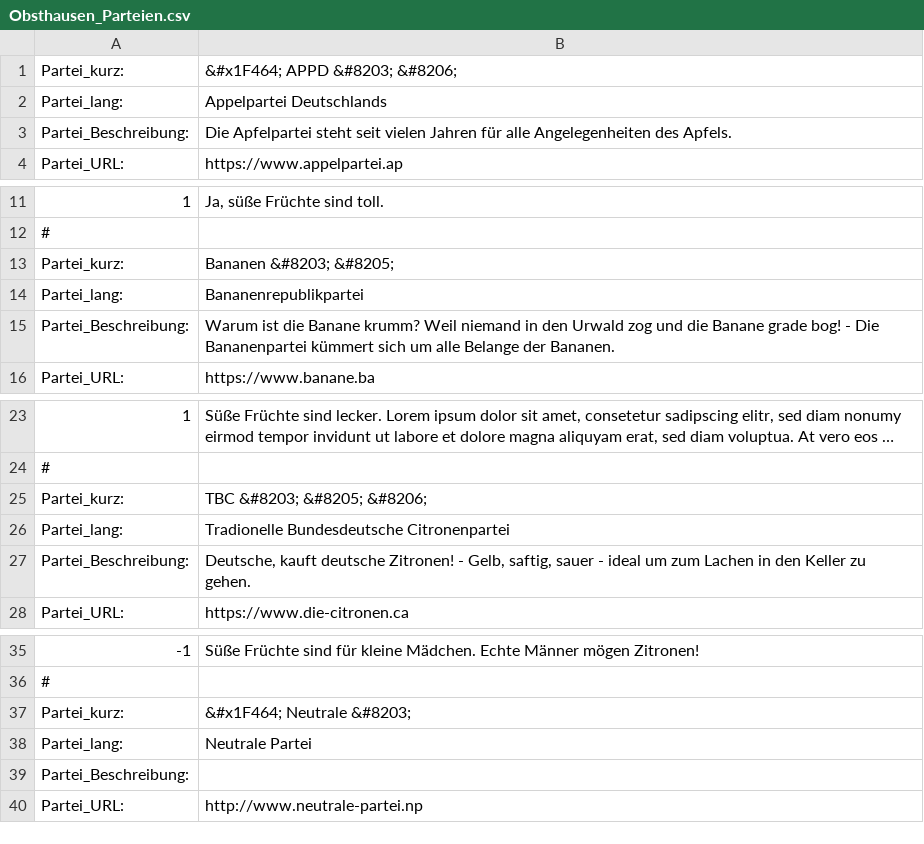
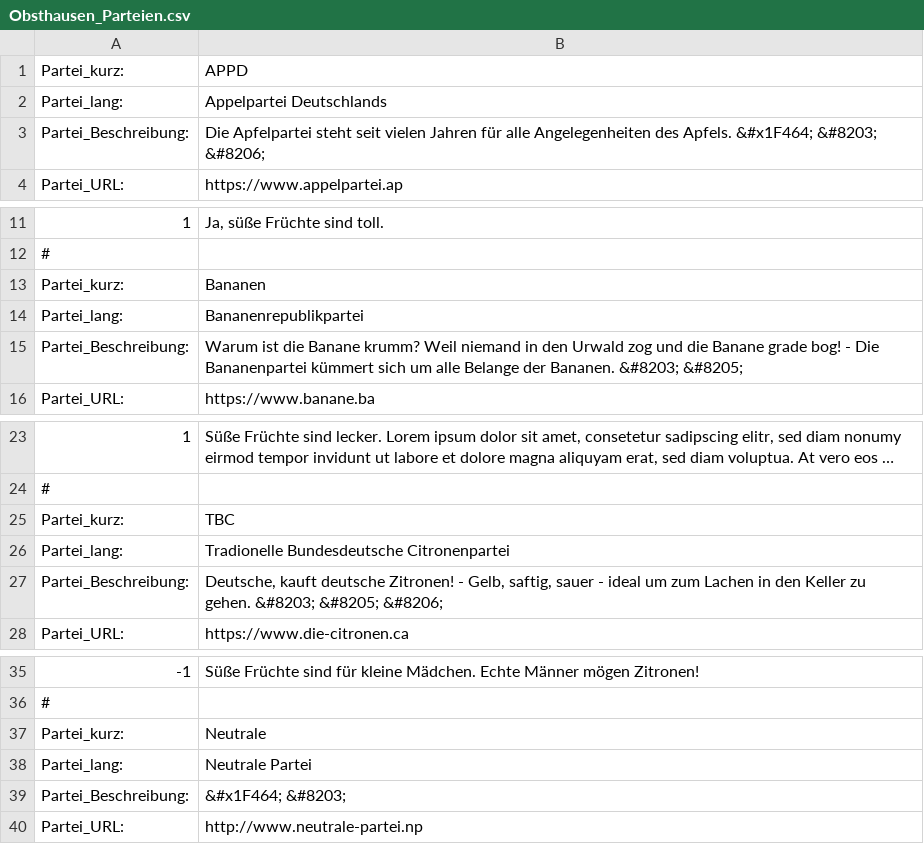
Before and after one commit to msteudtn/Mat-O-Wahl, a CSV file: data/Obsthausen_Parteien.csv, drawn as a sheet; only a part is shown, gaps mark what is left out; long unchanged cells end in …; the diff names each change by its address in the sheet, - before the commit and + after, or states it on an @@ line.

Commit message:
Moved keywords to description
keywords for search-filter-addon are now in the description of the party instead of the party-name.

```diff
--- a/data/Obsthausen_Parteien.csv
+++ b/data/Obsthausen_Parteien.csv
-B1: &#x1F464; APPD &#8203; &#8206;
+B1: APPD
-B3: …des Apfels.
+B3: …des Apfels. &#x1F464; &#8203; &#8206;
-B13: Bananen &#8203; &#8205;
+B13: Bananen
-B15: …der Bananen.
+B15: …der Bananen. &#8203; &#8205;
-B25: TBC &#8203; &#8205; &#8206;
+B25: TBC
-B27: …zu gehen.
+B27: …zu gehen. &#8203; &#8205; &#8206;
-B37: &#x1F464; Neutrale &#8203;
+B37: Neutrale
-B39: (empty)
+B39: &#x1F464; &#8203;
```
